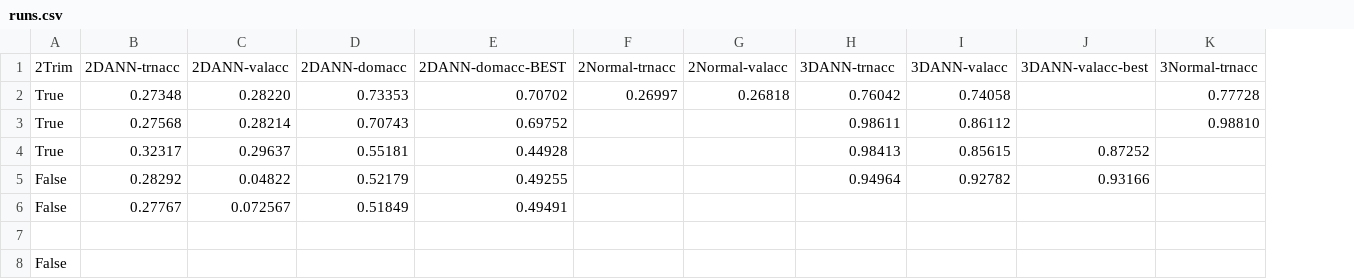
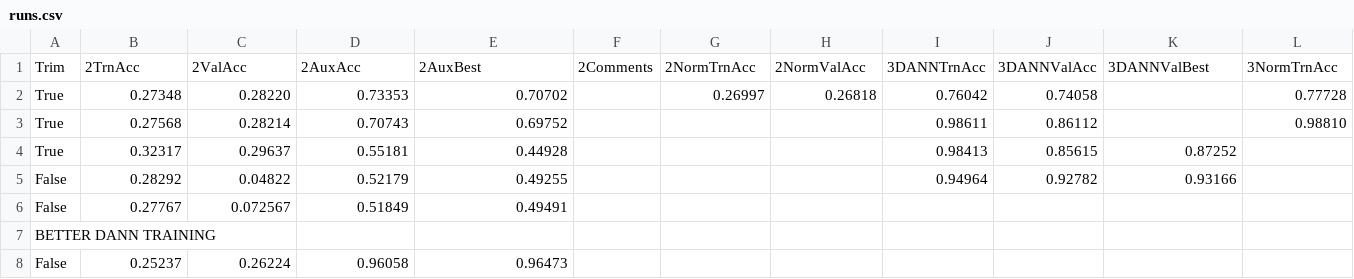
Before and after one commit to geraltofrivia/thesis-domainadv-recurrentlm, a CSV file: runs.csv, drawn as a sheet; only a part is shown; removed rows and columns are numbered as before the commit, all else as after; rows hold the shown columns only; the diff names each change by its address in the sheet, - before the commit and + after, or states it on an @@ line.

Commit message:
Updated main.py code to have better code organisation and saving. Will do the same for other things

```diff
--- a/runs.csv
+++ b/runs.csv
+column F, empty
-row 1: 2Trim | 2DANN-trnacc | 2DANN-valacc | 2DANN-domacc | 2DANN-domacc-BEST | 2Normal-trnacc | 2Normal-valacc | 3DANN-trnacc | 3DANN-valacc | 3DANN-valacc-best | 3Normal-trnacc
+row 1: Trim | 2TrnAcc | 2ValAcc | 2AuxAcc | 2AuxBest | 2Comments | 2NormTrnAcc | 2NormValAcc | 3DANNTrnAcc | 3DANNValAcc | 3DANNValBest | 3NormTrnAcc
-A7: (empty)
+A7: BETTER DANN TRAINING
-row 8: False
+row 8: False | 0.25237 | 0.26224 | 0.96058 | 0.96473
```
Also changed, not shown: 2 other files.
